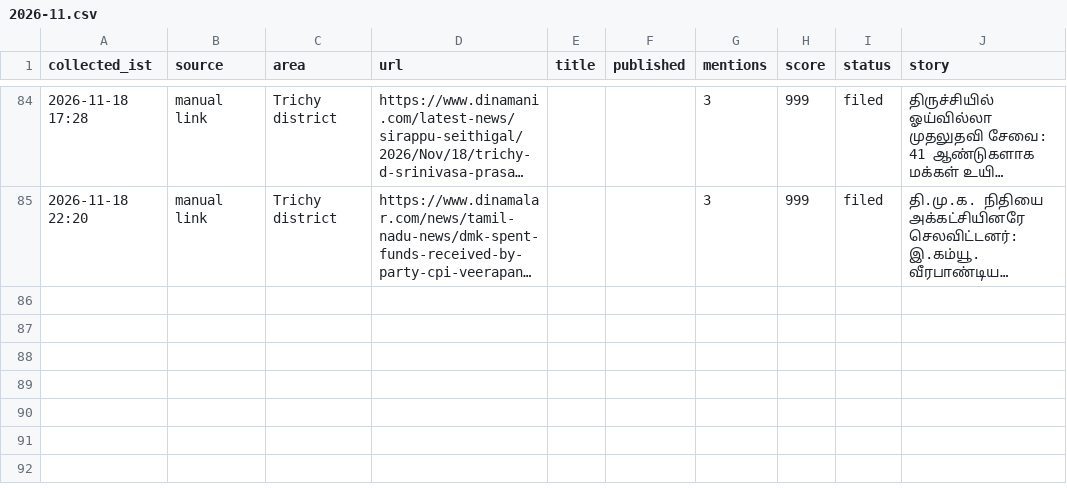
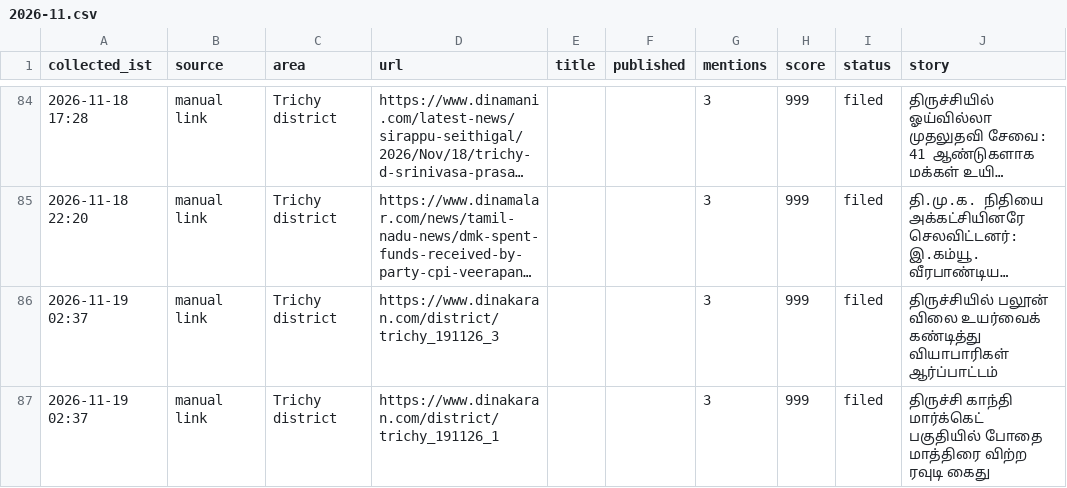
Before and after one commit to news360-tn/trichy360-autopost, a CSV file: research_free/archive/2026-11.csv, drawn as a sheet; only a part is shown, gaps mark what is left out; long unchanged cells end in …; the diff names each change by its address in the sheet, - before the commit and + after, or states it on an @@ line.

```diff
--- a/research_free/archive/2026-11.csv
+++ b/research_free/archive/2026-11.csv
+row 86: 2026-11-19 02:37 | manual link | Trichy district | https://www.dinakaran.com/district/trichy_191126_3 |  |  | 3 | 999 | filed | திருச்சியில் பலூன் விலை உயர்வைக் கண்டித்து வியாபாரிகள் ஆர்ப்பாட்டம்
+row 87: 2026-11-19 02:37 | manual link | Trichy district | https://www.dinakaran.com/district/trichy_191126_1 |  |  | 3 | 999 | filed | திருச்சி காந்தி மார்க்கெட் பகுதியில் போதை மாத்திரை விற்ற ரவுடி கைது
```
Also changed, not shown: 6 other files.
